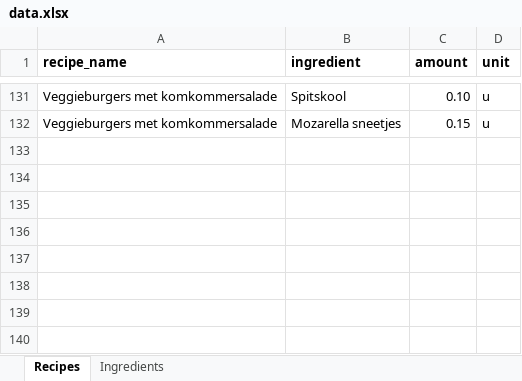
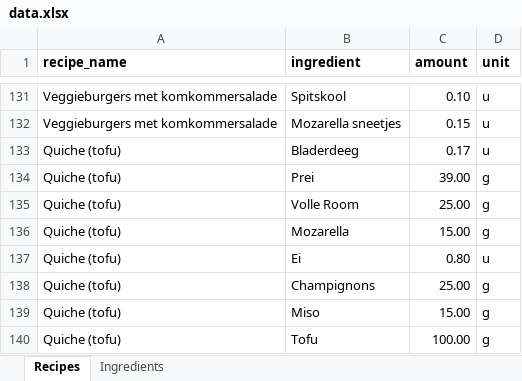
Before and after one commit to Callistah/Grocery_list, an Excel workbook: Excel_files/data.xlsx, sheet Recipes, drawn as a sheet; only a part is shown, gaps mark what is left out; values as stored, in another font and other column widths than the file's, no borders; the diff names each change by its address in the sheet, - before the commit and + after, or states it on an @@ line.

```diff
--- a/Excel_files/data.xlsx (sheet Recipes)
+++ b/Excel_files/data.xlsx (sheet Recipes)
+row 133: Quiche (tofu) | Bladerdeeg | 0.17 | u
+row 134: Quiche (tofu) | Prei | 39.00 | g
+row 135: Quiche (tofu) | Volle Room | 25.00 | g
+row 136: Quiche (tofu) | Mozarella | 15.00 | g
+row 137: Quiche (tofu) | Ei | 0.80 | u
+row 138: Quiche (tofu) | Champignons | 25.00 | g
+row 139: Quiche (tofu) | Miso | 15.00 | g
+row 140: Quiche (tofu) | Tofu | 100.00 | g
```
Also changed, not shown: 1 other file.
